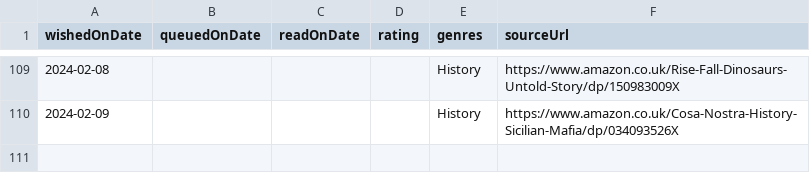
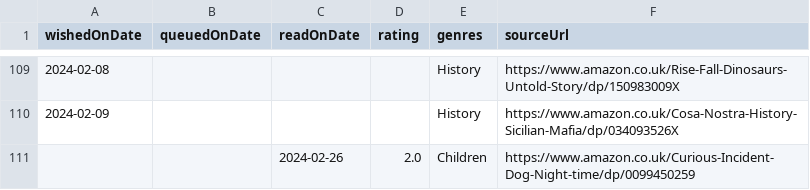
Before and after one commit to ruicsh/ruicsh.github.io, a CSV file: books.csv, drawn as a sheet; only a part is shown, gaps mark what is left out; the diff names each change by its address in the sheet, - before the commit and + after, or states it on an @@ line.

Commit message:
feat: read curious case of dog

```diff
--- a/books.csv
+++ b/books.csv
+row 111:  |  | 2024-02-26 | 2.0 | Children | https://www.amazon.co.uk/Curious-Incident-Dog-Night-time/dp/0099450259
```
